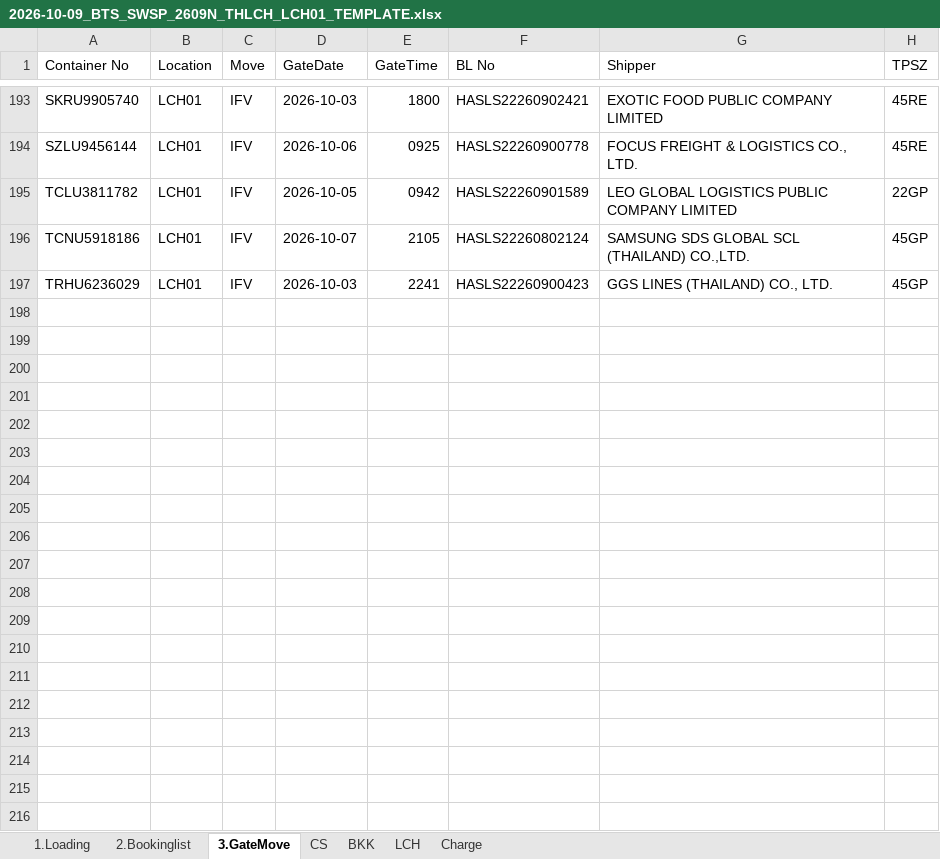
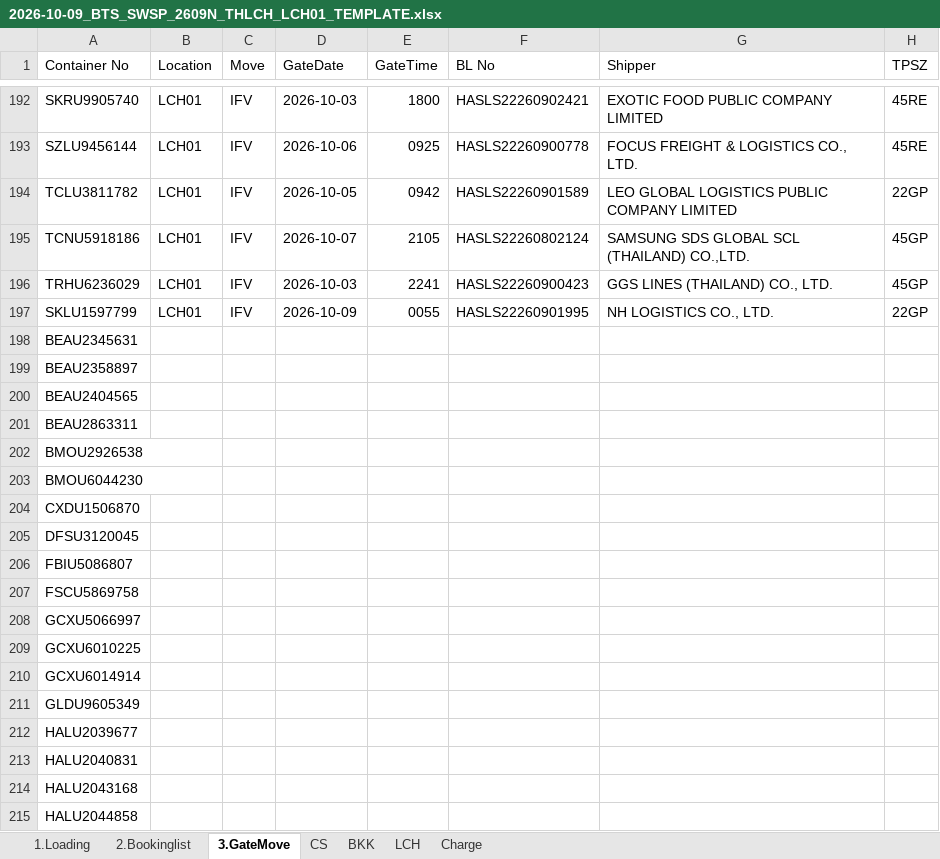
Before and after one commit to sirichai1265/hal-storage-calculator, an Excel workbook: VOYAGES/2026-10-09_BTS_SWSP_2609N_THLCH_LCH01/2026-10-09_BTS_SWSP_2609N_THLCH_LCH01_TEMPLATE.xlsx, sheet 3.GateMove, drawn as a sheet; only a part is shown, gaps mark what is left out; values as stored, in another font and other column widths than the file's, no cell formats; conditional formats not drawn; rows hold the shown columns only; the diff covers the shown part only; the diff names each change by its address in the sheet, - before the commit and + after, or states it on an @@ line.

```diff
--- a/VOYAGES/2026-10-09_BTS_SWSP_2609N_THLCH_LCH01/2026-10-09_BTS_SWSP_2609N_THLCH_LCH01_TEMPLATE.xlsx (sheet 3.GateMove)
+++ b/VOYAGES/2026-10-09_BTS_SWSP_2609N_THLCH_LCH01/2026-10-09_BTS_SWSP_2609N_THLCH_LCH01_TEMPLATE.xlsx (sheet 3.GateMove)
@@ row 163 moved to row 197: SKLU1597799 @@
+row 198: BEAU2345631
+row 199: BEAU2358897
+row 200: BEAU2404565
+row 201: BEAU2863311
+row 202: BMOU2926538
+row 203: BMOU6044230
+row 204: CXDU1506870
+row 205: DFSU3120045
+row 206: FBIU5086807
+row 207: FSCU5869758
+row 208: GCXU5066997
+row 209: GCXU6010225
+row 210: GCXU6014914
+row 211: GLDU9605349
+row 212: HALU2039677
+row 213: HALU2040831
+row 214: HALU2043168
+row 215: HALU2044858
```
Also changed, not shown: 178 added rows and 2 edited cells elsewhere in this sheet, sheet LCH, sheet 2.Bookinglist, sheet CS, sheet 1.Loading, cell formats, formulas that keep their value, STORAGE TEMPLATE.XLSX, VOYAGES/2026-10-03_KHS1_KMBK_2611N_THBKK_BKK01/2026-10-03_KHS1_KMBK_2611N_THBKK_BKK01_TEMPLATE.xlsx, 21 other files.
